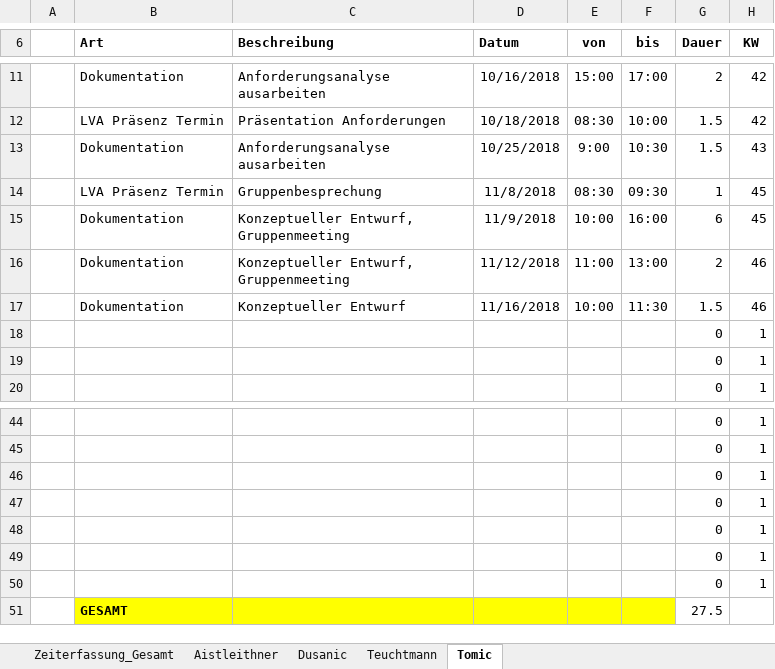
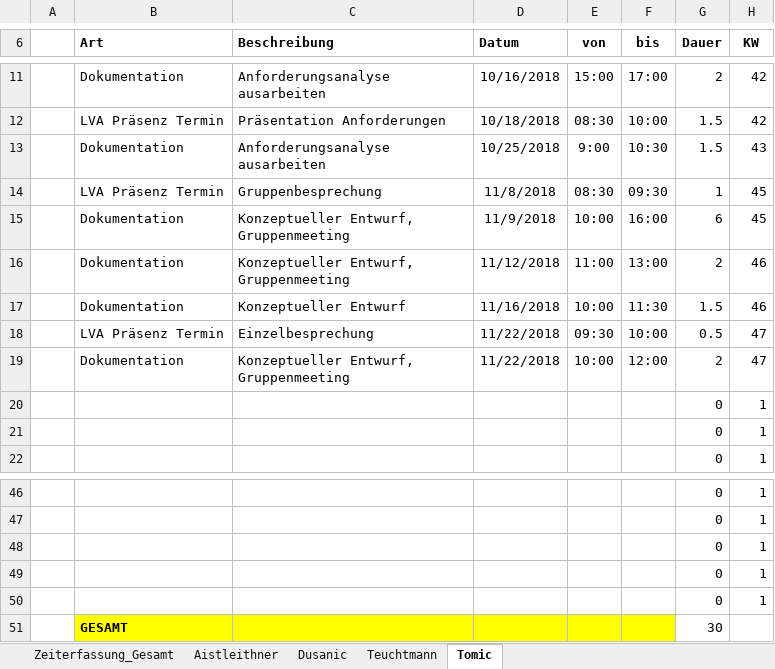
Before and after one commit to aistleithnera/258321_DKE_PR, an Excel workbook: Zeiterfassung/Zeiterfassung_Gesamt.xlsx, sheet Tomic, drawn as a sheet; only a part is shown, gaps mark what is left out; values as stored, in another font and other column widths than the file's, no borders; table styles not drawn; removed rows and columns are numbered as before the commit, all else as after; the diff names each change by its address in the sheet, - before the commit and + after, or states it on an @@ line.

```diff
--- a/Zeiterfassung/Zeiterfassung_Gesamt.xlsx (sheet Tomic)
+++ b/Zeiterfassung/Zeiterfassung_Gesamt.xlsx (sheet Tomic)
+row 18:  | LVA Präsenz Termin | Einzelbesprechung | 11/22/2018 | 09:30 | 10:00 | 0.5 | 47
+row 19:  | Dokumentation | Konzeptueller Entwurf, Gruppenmeeting | 11/22/2018 | 10:00 | 12:00 | 2 | 47
-row 49:  |  |  |  |  |  | 0 | 1
-row 50:  |  |  |  |  |  | 0 | 1
-G51 (Dauer): 27.5
+G51 (Dauer): 30
```
Also changed, not shown: sheet Zeiterfassung_Gesamt, sheet Aistleithner, sheet Dusanic, sheet Teuchtmann, charts or pictures.
